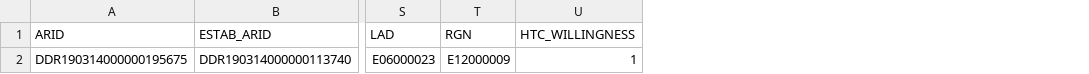
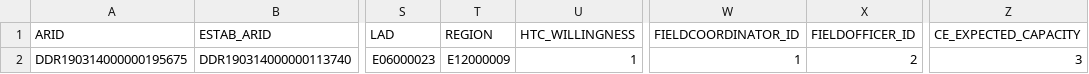
Before and after one commit to ONSdigital/census-rm-acceptance-tests, a CSV file: resources/sample_files/sample_input_census_spec_wales_questionnaire.csv, drawn as a sheet; only a part is shown, gaps mark what is left out; the diff names each change by its address in the sheet, - before the commit and + after, or states it on an @@ line.

Commit message:
loads the 3 new fields and expects REGION instead of RGN

```diff
--- a/resources/sample_files/sample_input_census_spec_wales_questionnaire.csv
+++ b/resources/sample_files/sample_input_census_spec_wales_questionnaire.csv
+column W (FIELDCOORDINATOR_ID), row 2: 1
+column X (FIELDOFFICER_ID), row 2: 2
+column Z (CE_EXPECTED_CAPACITY), row 2: 3
-T1: RGN
+T1: REGION
```
Also changed, not shown: resources/sample_files/sample_input_england_census_spec.csv, resources/sample_files/sample_input_wales_census_spec.csv, 2 other files.
